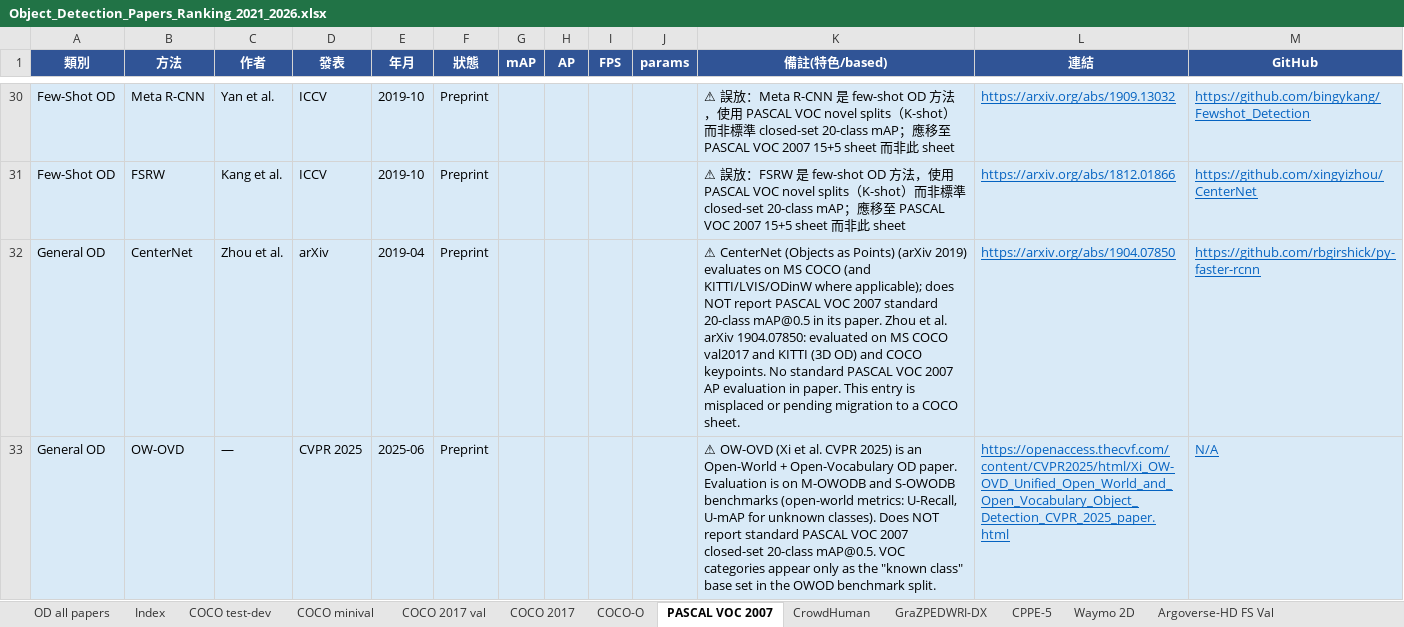
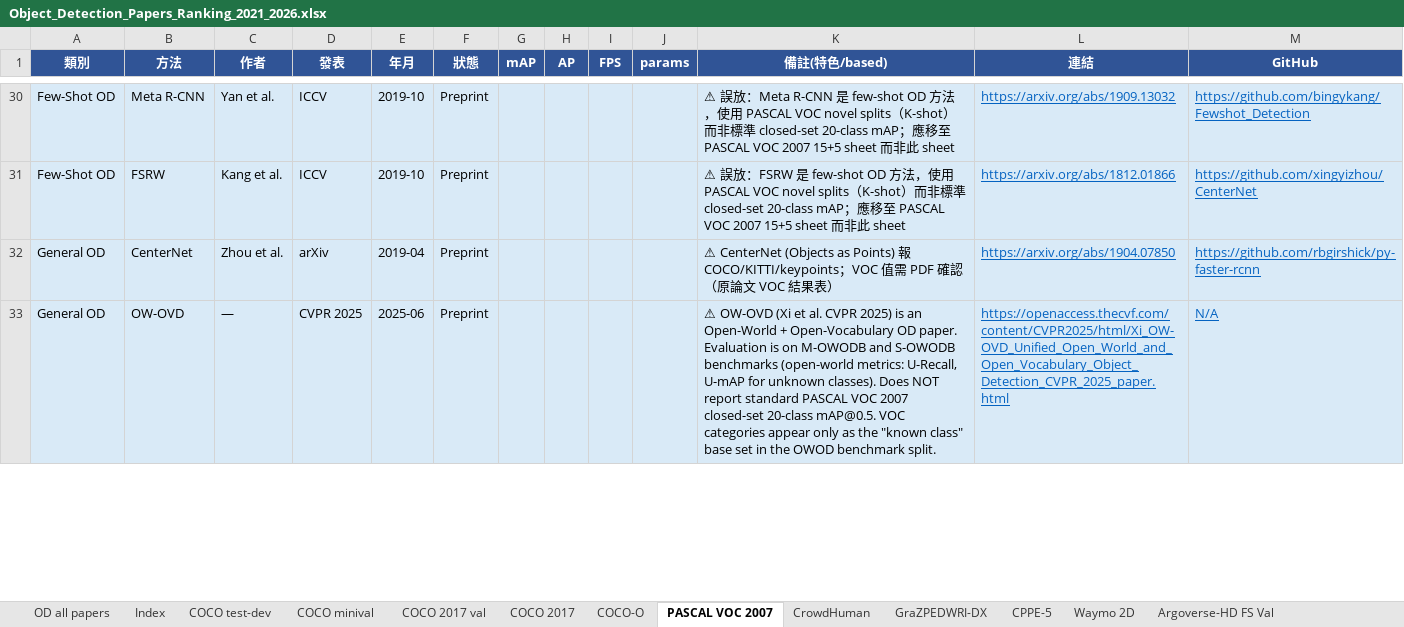
Before and after one commit to 112378074/NTUT-IVI-Lab--SOTA-Literature-Viewer, an Excel workbook: Object_Detection_Papers_Ranking_2021_2026.xlsx, sheet PASCAL VOC 2007, drawn as a sheet; only a part is shown, gaps mark what is left out; values as stored, in another font and other column widths than the file's, no borders; the diff covers the shown part only; the diff names each change by its address in the sheet, - before the commit and + after, or states it on an @@ line.

Commit message:
OD PDF-verify loop COMPLETE (125/125): finalized PASCAL VOC (community re-evals + COCO-only/SOD/domain-adapt/domain-gen/weather confirmed via PDF) + CrowdHuman (DEIM/DINO-X/InternImage misplaced; EOD invalid link; DDETR-ft/Sparse-R101 reproduction). Every ⚠️ entry examined via its paper

```diff
--- a/Object_Detection_Papers_Ranking_2021_2026.xlsx (sheet PASCAL VOC 2007)
+++ b/Object_Detection_Papers_Ranking_2021_2026.xlsx (sheet PASCAL VOC 2007)
-K32 (備註(特色/based)): …as Points) (arXiv 2019) evaluates on MS COCO (and KITTI/LVIS/ODinW where applicable); does NOT report PASCAL VOC 2007 standard 20-class mAP@0.5 in its paper. Zhou et al. arXiv 1904.07850: evaluated on MS COCO val2017 and KITTI (3D OD) and COCO keypoints. No standard PASCAL VOC 2007 AP evaluation in paper. This entry is misplaced or pending migration to a COCO sheet.
+K32 (備註(特色/based)): …as Points) 報 COCO/KITTI/keypoints；VOC 值需 PDF 確認（原論文 VOC 結果表）
```
Also changed, not shown: 21 edited cells elsewhere in this sheet, sheet CrowdHuman, 3 other files.
